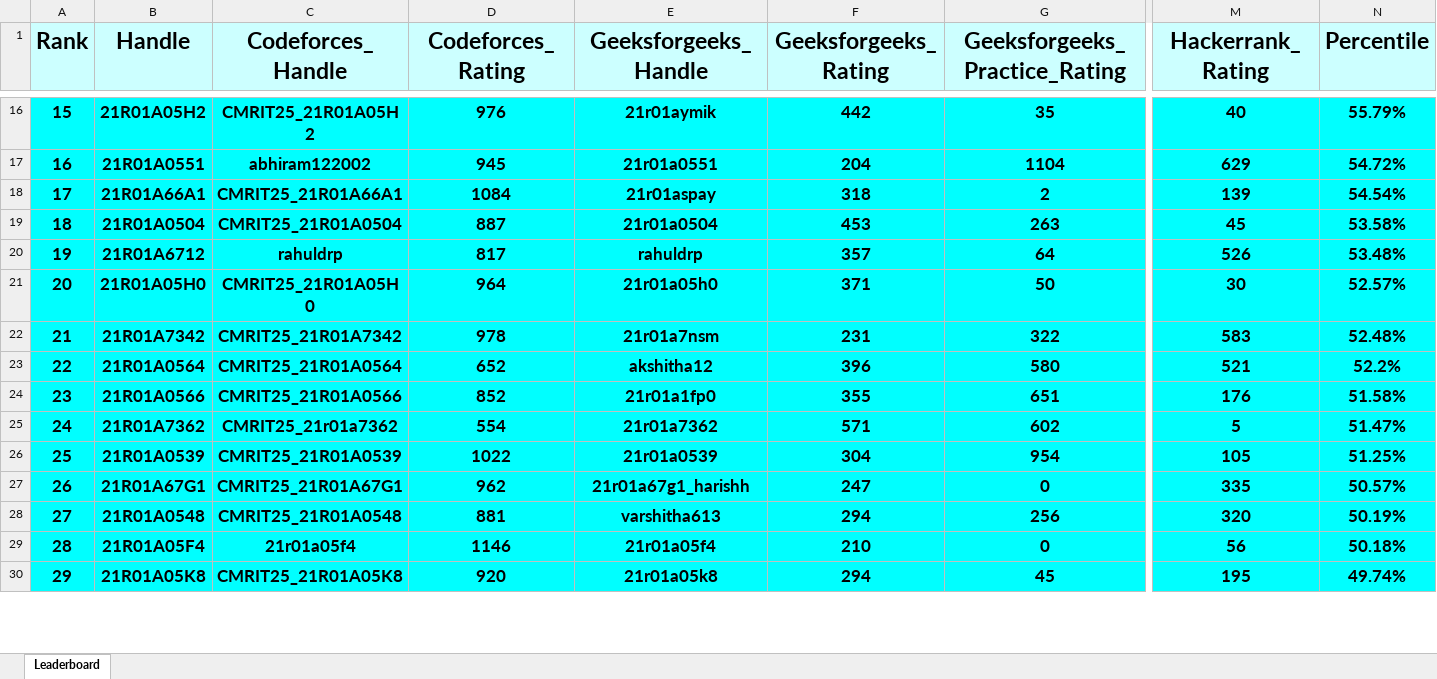
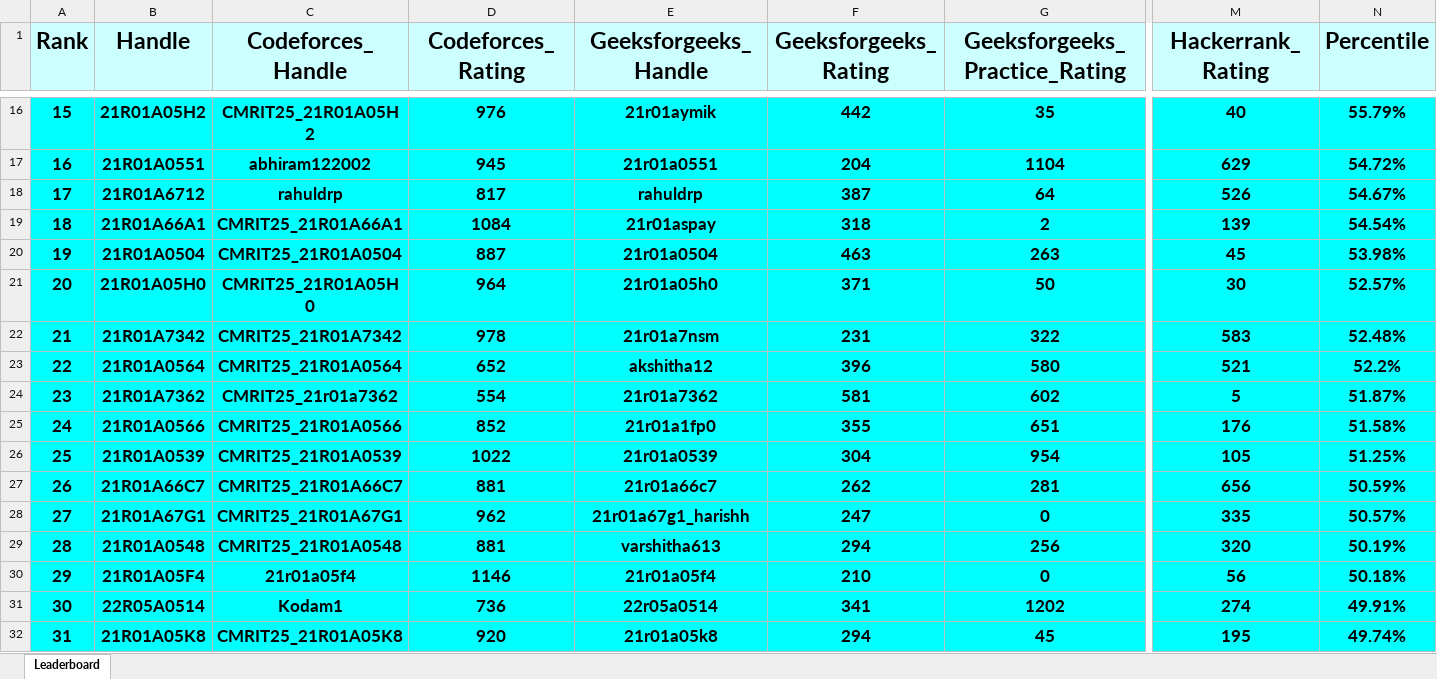
Before and after one commit to gabyah92/CMRIT2025Leaderboard, an Excel workbook: Leaderboards/CurrentCMRITLeaderboard2025.xlsx, sheet Leaderboard, drawn as a sheet; only a part is shown, gaps mark what is left out; values as stored, in another font and other column widths than the file's, no borders; removed rows and columns are numbered as before the commit, all else as after; rows hold the shown columns only; the diff covers the shown part only; the diff names each change by its address in the sheet, - before the commit and + after, or states it on an @@ line.

```diff
--- a/Leaderboards/CurrentCMRITLeaderboard2025.xlsx (sheet Leaderboard)
+++ b/Leaderboards/CurrentCMRITLeaderboard2025.xlsx (sheet Leaderboard)
@@ column A (Rank) renumbered between rows 9 and 692 @@
+row 18: 17 | 21R01A6712 | rahuldrp | 817 | rahuldrp | 387 | 64 | 526 | 54.67%
-F20 (Geeksforgeeks_Rating): 453
+F20 (Geeksforgeeks_Rating): 463
-N20 (Percentile): 53.58%
+N20 (Percentile): 53.98%
-row 20: 19 | 21R01A6712 | rahuldrp | 817 | rahuldrp | 357 | 64 | 526 | 53.48%
+row 24: 23 | 21R01A7362 | CMRIT25_21r01a7362 | 554 | 21r01a7362 | 581 | 602 | 5 | 51.87%
-row 25: 24 | 21R01A7362 | CMRIT25_21r01a7362 | 554 | 21r01a7362 | 571 | 602 | 5 | 51.47%
+row 27: 26 | 21R01A66C7 | CMRIT25_21R01A66C7 | 881 | 21r01a66c7 | 262 | 281 | 656 | 50.59%
+row 31: 30 | 22R05A0514 | Kodam1 | 736 | 22r05a0514 | 341 | 1202 | 274 | 49.91%
```
Also changed, not shown: 33 added rows, 35 removed rows and 7 edited cells elsewhere in this sheet.
